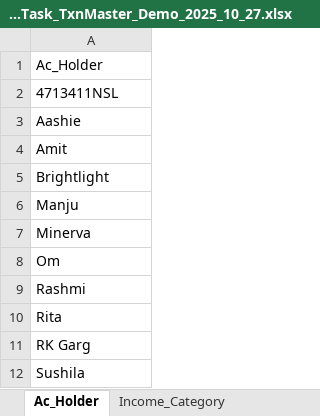
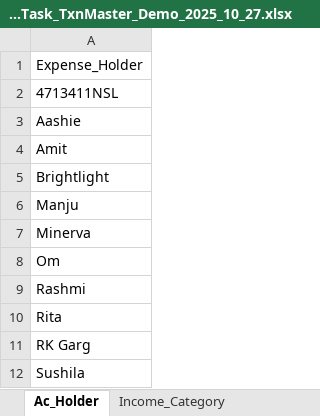
Before and after one commit to 6476487685/ClearView, an Excel workbook: Account_Invest_Income_Task_TxnMaster_Demo_2025_10_27.xlsx, sheet Ac_Holder, drawn as a sheet; values as stored, in another font and other column widths than the file's, no borders; the diff names each change by its address in the sheet, - before the commit and + after, or states it on an @@ line.

```diff
--- a/Account_Invest_Income_Task_TxnMaster_Demo_2025_10_27.xlsx (sheet Ac_Holder)
+++ b/Account_Invest_Income_Task_TxnMaster_Demo_2025_10_27.xlsx (sheet Ac_Holder)
-A1: Ac_Holder
+A1: Expense_Holder
```
Also changed, not shown: sheet Txn_Investment, sheet Txn_Income, sheet Ac_Status, sheet Txn_Status, sheet Payment_Mode, sheet Frequency, 4 more sheets, other sheet tabs, 1 other file.
